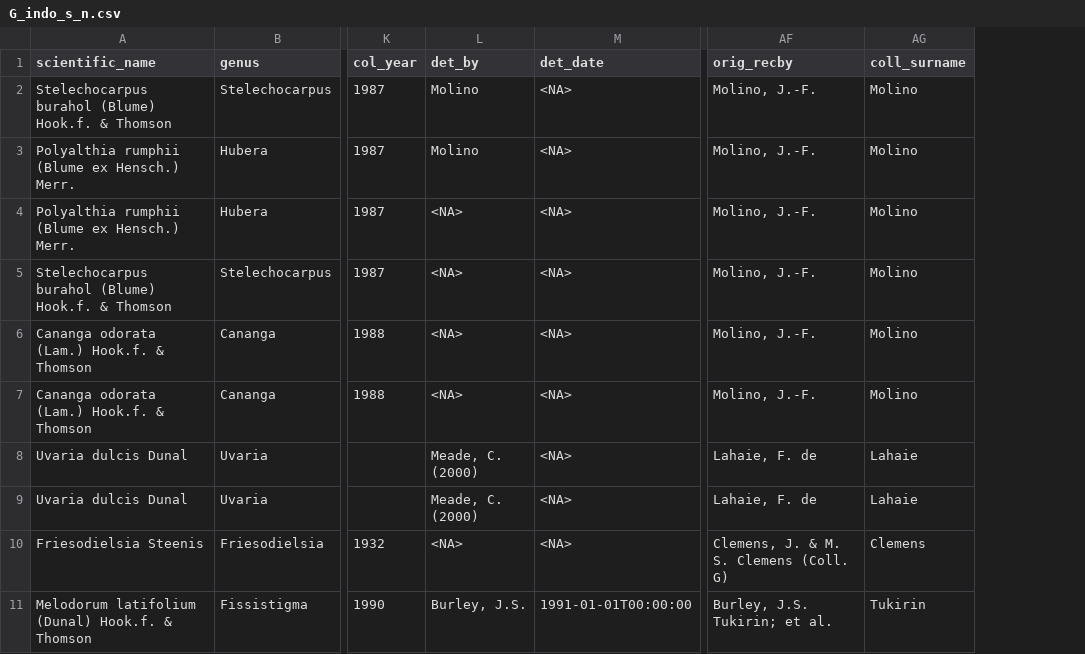
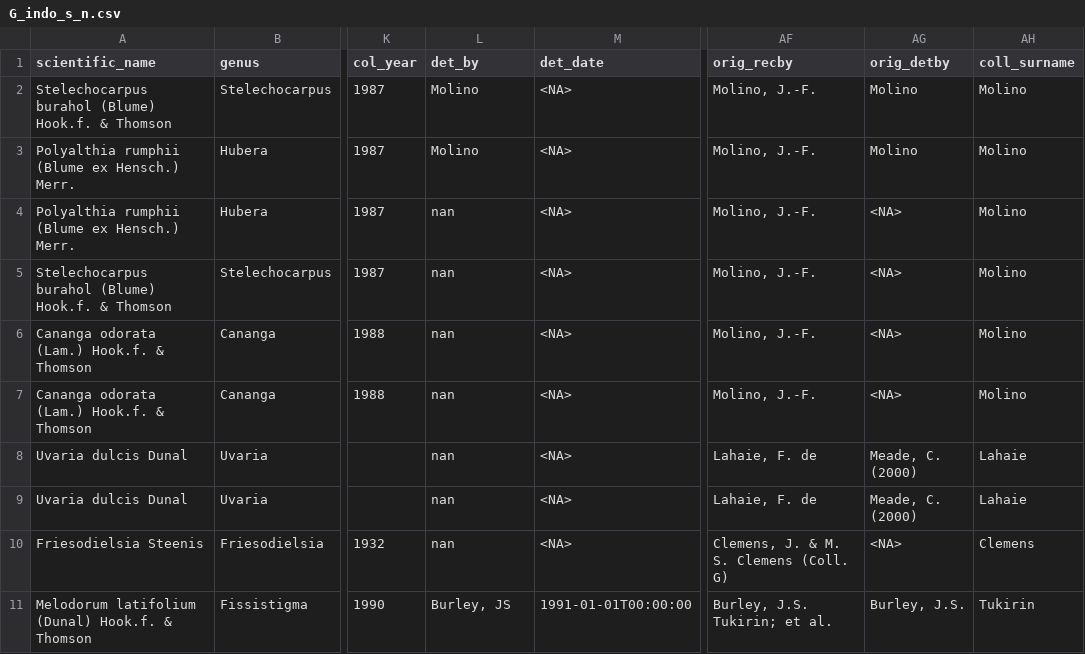
Before and after one commit to SJStreiff/share_DB_WIP, a CSV file: 1a_WIP/G_indo_s_n.csv, drawn as a sheet; only a part is shown, gaps mark what is left out; the diff names each change by its address in the sheet, - before the commit and + after, or states it on an @@ line.

```diff
--- a/1a_WIP/G_indo_s_n.csv
+++ b/1a_WIP/G_indo_s_n.csv
+column AG (orig_detby), rows 2-11: Molino | Molino | <NA> | <NA> | <NA> | <NA> | Meade, C. (2000) | Meade, C. (2000) | <NA> | Burley, J.S.
-L4:L7 (det_by): <NA>
+L4:L7 (det_by): nan
-L8:L9 (det_by): Meade, C. (2000)
+L8:L9 (det_by): nan
-L10 (det_by): <NA>
+L10 (det_by): nan
-L11 (det_by): Burley, J.S.
+L11 (det_by): Burley, JS
```
Also changed, not shown: 1a_WIP/G_indo_deduplicated.csv, 1a_WIP/s_n_TO_CHECK_G_indo_dupli_dets_cln.csv, 16 other files.
